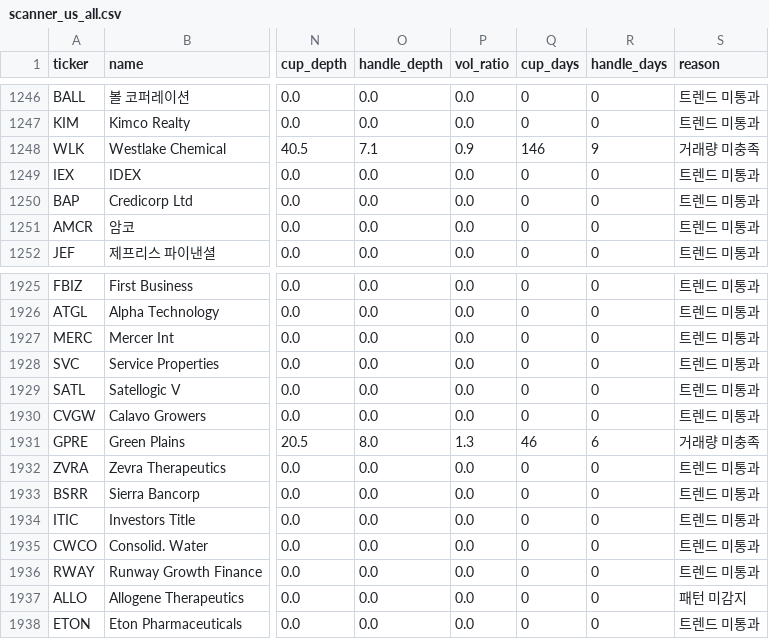
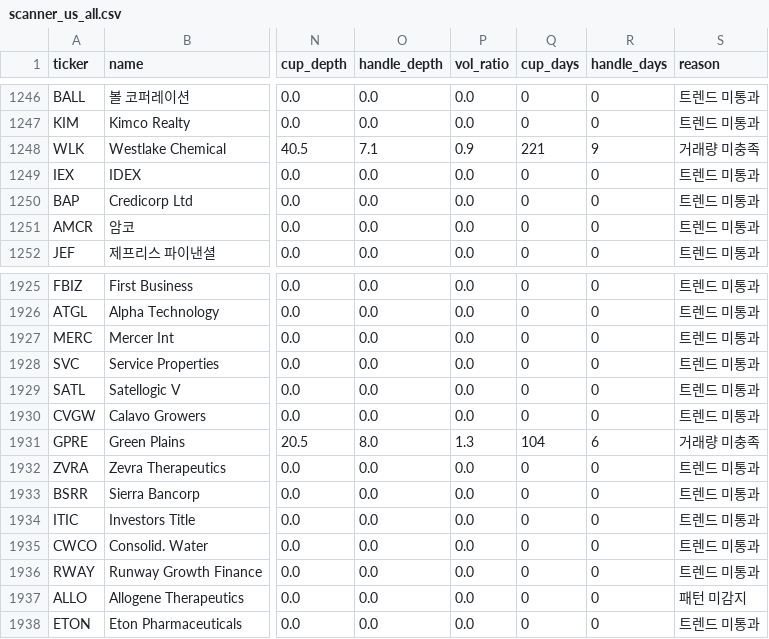
Before and after one commit to sosonamso/minervini-scanner, a CSV file: scanner_us_all.csv, drawn as a sheet; only a part is shown, gaps mark what is left out; the diff covers the shown part only; the diff names each change by its address in the sheet, - before the commit and + after, or states it on an @@ line.

```diff
--- a/scanner_us_all.csv
+++ b/scanner_us_all.csv
-Q1248 (cup_days): 146
+Q1248 (cup_days): 221
-Q1931 (cup_days): 46
+Q1931 (cup_days): 104
```
Also changed, not shown: 5 edited cells elsewhere in this file, scanner_us_raw.csv.
